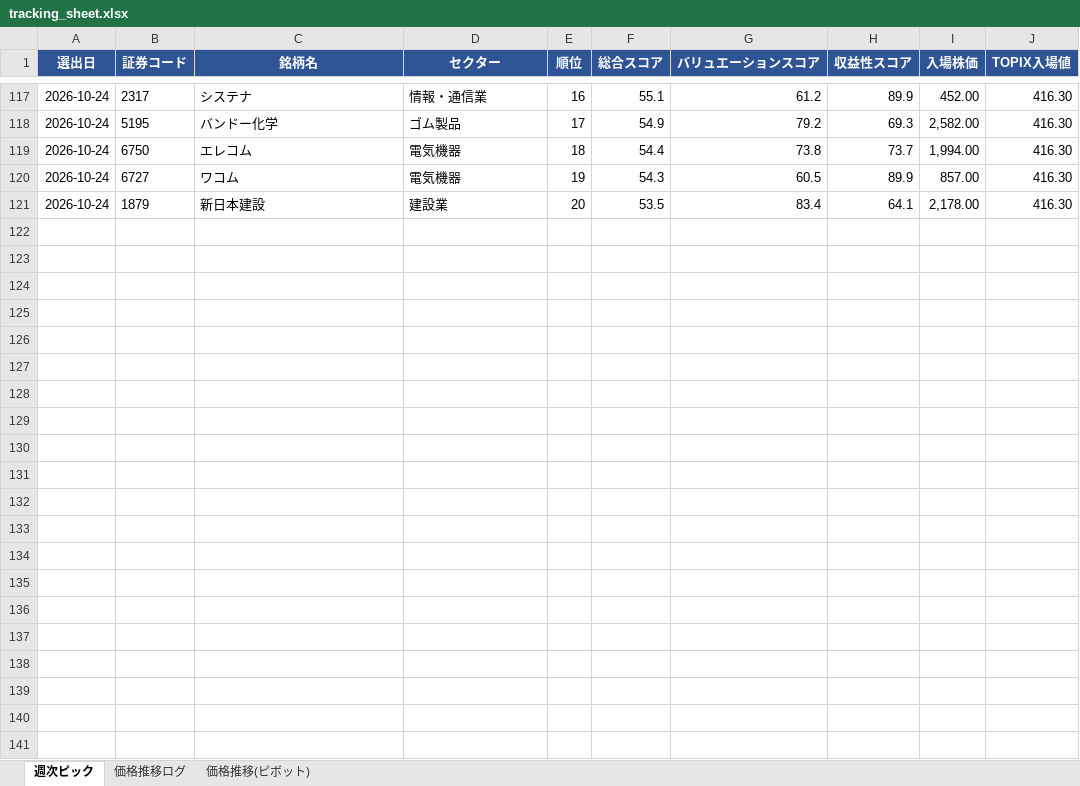
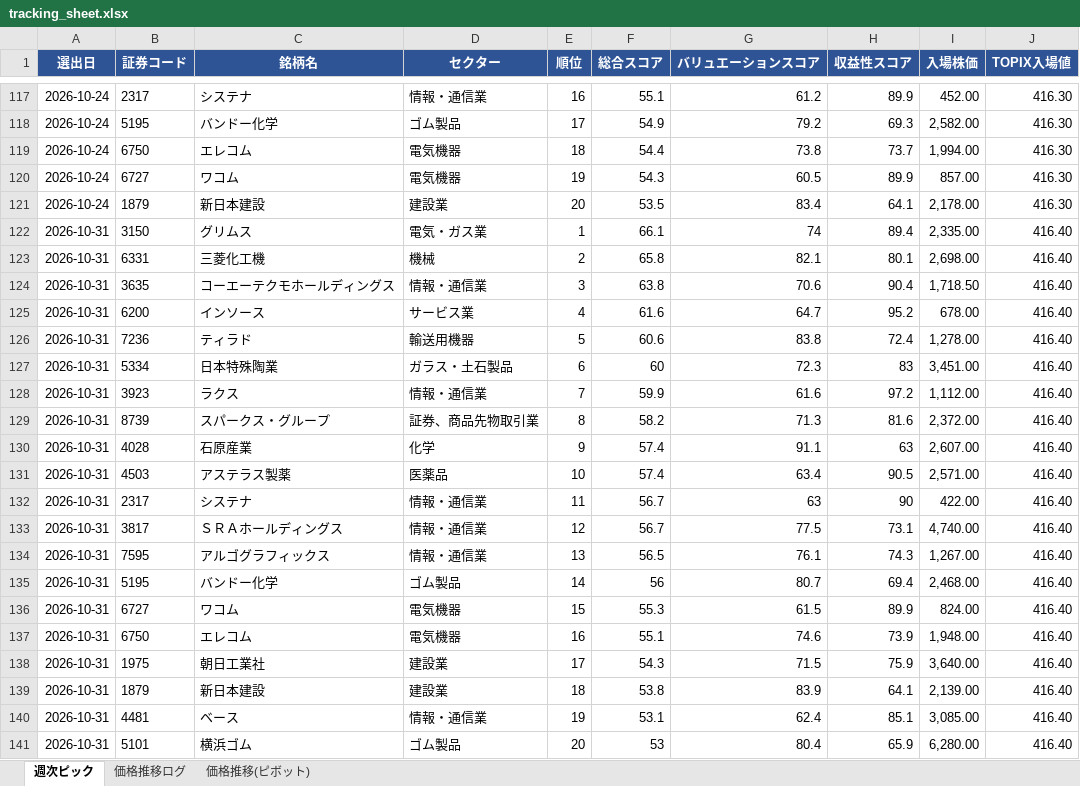
Before and after one commit to kuri-chan/asset-screening, an Excel workbook: output/tracking_sheet.xlsx, sheet 週次ピック, drawn as a sheet; only a part is shown, gaps mark what is left out; values as stored, in another font and other column widths than the file's, no borders; the diff names each change by its address in the sheet, - before the commit and + after, or states it on an @@ line.

```diff
--- a/output/tracking_sheet.xlsx (sheet 週次ピック)
+++ b/output/tracking_sheet.xlsx (sheet 週次ピック)
+row 122: 2026-10-31 | 3150 | グリムス | 電気・ガス業 | 1 | 66.1 | 74 | 89.4 | 2,335.00 | 416.40
+row 123: 2026-10-31 | 6331 | 三菱化工機 | 機械 | 2 | 65.8 | 82.1 | 80.1 | 2,698.00 | 416.40
+row 124: 2026-10-31 | 3635 | コーエーテクモホールディングス | 情報・通信業 | 3 | 63.8 | 70.6 | 90.4 | 1,718.50 | 416.40
+row 125: 2026-10-31 | 6200 | インソース | サービス業 | 4 | 61.6 | 64.7 | 95.2 | 678.00 | 416.40
+row 126: 2026-10-31 | 7236 | ティラド | 輸送用機器 | 5 | 60.6 | 83.8 | 72.4 | 1,278.00 | 416.40
+row 127: 2026-10-31 | 5334 | 日本特殊陶業 | ガラス・土石製品 | 6 | 60 | 72.3 | 83 | 3,451.00 | 416.40
+row 128: 2026-10-31 | 3923 | ラクス | 情報・通信業 | 7 | 59.9 | 61.6 | 97.2 | 1,112.00 | 416.40
+row 129: 2026-10-31 | 8739 | スパークス・グループ | 証券、商品先物取引業 | 8 | 58.2 | 71.3 | 81.6 | 2,372.00 | 416.40
+row 130: 2026-10-31 | 4028 | 石原産業 | 化学 | 9 | 57.4 | 91.1 | 63 | 2,607.00 | 416.40
+row 131: 2026-10-31 | 4503 | アステラス製薬 | 医薬品 | 10 | 57.4 | 63.4 | 90.5 | 2,571.00 | 416.40
+row 132: 2026-10-31 | 2317 | システナ | 情報・通信業 | 11 | 56.7 | 63 | 90 | 422.00 | 416.40
+row 133: 2026-10-31 | 3817 | ＳＲＡホールディングス | 情報・通信業 | 12 | 56.7 | 77.5 | 73.1 | 4,740.00 | 416.40
+row 134: 2026-10-31 | 7595 | アルゴグラフィックス | 情報・通信業 | 13 | 56.5 | 76.1 | 74.3 | 1,267.00 | 416.40
+row 135: 2026-10-31 | 5195 | バンドー化学 | ゴム製品 | 14 | 56 | 80.7 | 69.4 | 2,468.00 | 416.40
+row 136: 2026-10-31 | 6727 | ワコム | 電気機器 | 15 | 55.3 | 61.5 | 89.9 | 824.00 | 416.40
+row 137: 2026-10-31 | 6750 | エレコム | 電気機器 | 16 | 55.1 | 74.6 | 73.9 | 1,948.00 | 416.40
+row 138: 2026-10-31 | 1975 | 朝日工業社 | 建設業 | 17 | 54.3 | 71.5 | 75.9 | 3,640.00 | 416.40
+row 139: 2026-10-31 | 1879 | 新日本建設 | 建設業 | 18 | 53.8 | 83.9 | 64.1 | 2,139.00 | 416.40
+row 140: 2026-10-31 | 4481 | ベース | 情報・通信業 | 19 | 53.1 | 62.4 | 85.1 | 3,085.00 | 416.40
+row 141: 2026-10-31 | 5101 | 横浜ゴム | ゴム製品 | 20 | 53 | 80.4 | 65.9 | 6,280.00 | 416.40
```
Also changed, not shown: sheet 価格推移(ピボット), 1 other file.
